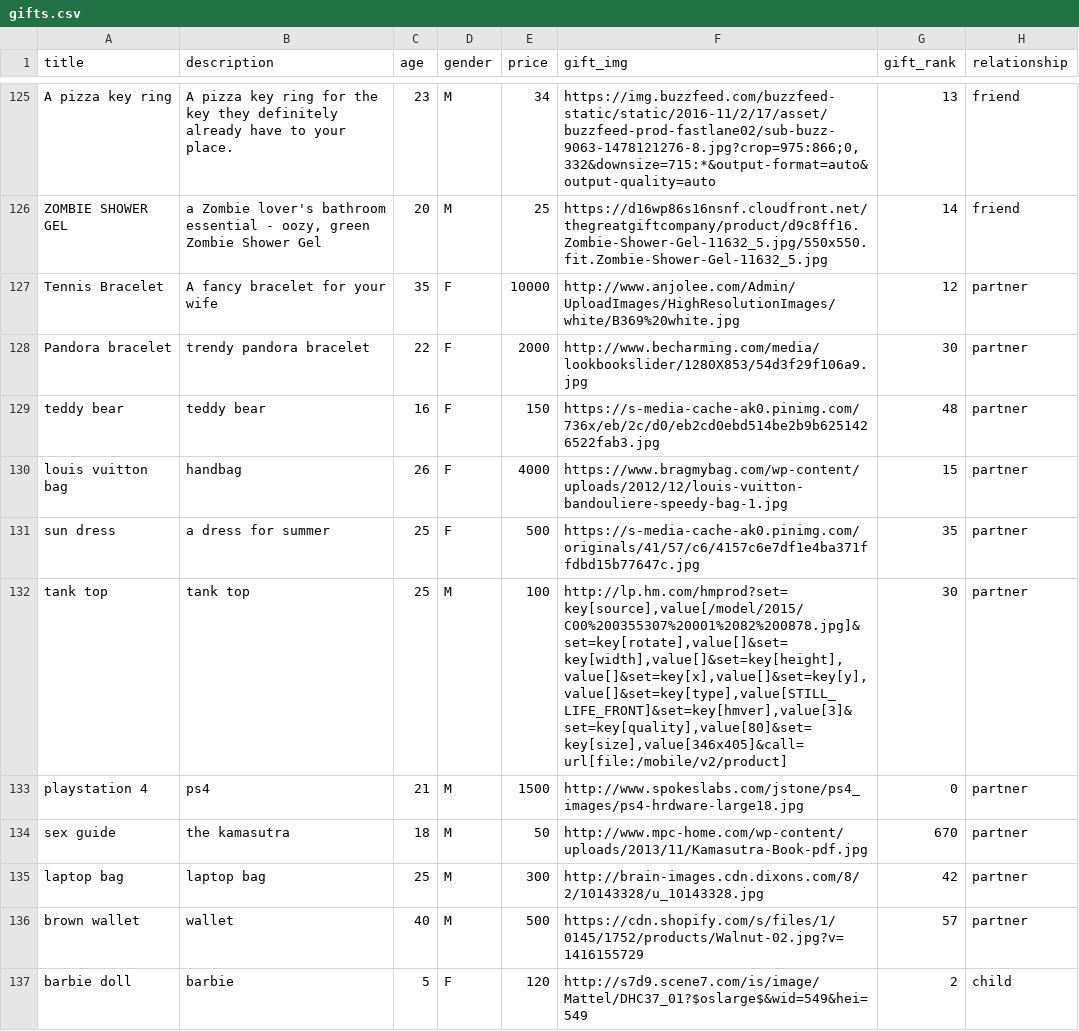
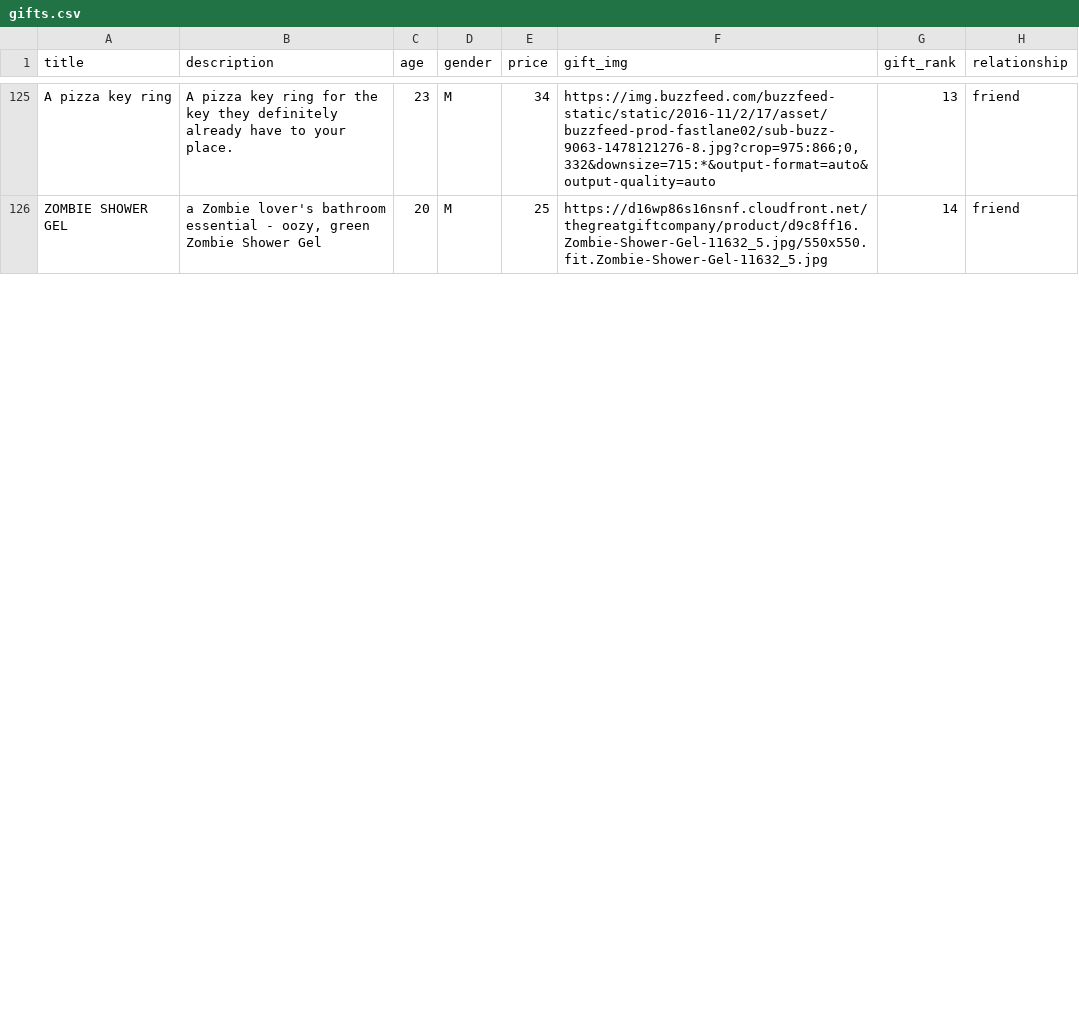
Before and after one commit to AwesomeOwls/Gifted, a CSV file: gifts.csv, drawn as a sheet; only a part is shown, gaps mark what is left out; the diff covers the shown part only.

```diff
--- a/gifts.csv
+++ b/gifts.csv
@@ -126,12 +126 @@ A pizza key ring,A pizza key ring for the key they definitely already have to yo
 ZOMBIE SHOWER GEL,"a Zombie lover's bathroom essential - oozy, green Zombie Shower Gel ",20,M,25,https://d16wp86s16nsnf.cloudfront.net/thegreatgiftcompany/product/d9c8ff16.Zombie-Shower-Gel-11632_5.jpg/550x550.fit.Zombie-Shower-Gel-11632_5.jpg,14,friend
-Tennis Bracelet,A fancy bracelet for your wife,35,F,10000,http://www.anjolee.com/Admin/UploadImages/HighResolutionImages/white/B369%20white.jpg,12,partner
-Pandora bracelet,trendy pandora bracelet,22,F,2000,http://www.becharming.com/media/lookbookslider/1280X853/54d3f29f106a9.jpg,30,partner
-teddy bear,teddy bear,16,F,150,https://s-media-cache-ak0.pinimg.com/736x/eb/2c/d0/eb2cd0ebd514be2b9b6251426522fab3.jpg,48,partner
-louis vuitton bag,handbag,26,F,4000,https://www.bragmybag.com/wp-content/uploads/2012/12/louis-vuitton-bandouliere-speedy-bag-1.jpg,15,partner
-sun dress,a dress for summer,25,F,500,https://s-media-cache-ak0.pinimg.com/originals/41/57/c6/4157c6e7df1e4ba371ffdbd15b77647c.jpg,35,partner
-tank top,tank top,25,M,100,"http://lp.hm.com/hmprod?set=key[source],value[/model/2015/C00%200355307%20001%2082%200878.jpg]&set=key[rotate],value[]&set=key[width],value[]&set=key[height],value[]&set=key[x],value[]&set=key[y],value[]&set=key[type],value[STILL_LIFE_FRONT]&set=key[hmver],value[3]&set=key[quality],value[80]&set=key[size],value[346x405]&call=url[file:/mobile/v2/product]",30,partner
-playstation 4,ps4,21,M,1500,http://www.spokeslabs.com/jstone/ps4_images/ps4-hrdware-large18.jpg,0,partner
-sex guide,the kamasutra,18,M,50,http://www.mpc-home.com/wp-content/uploads/2013/11/Kamasutra-Book-pdf.jpg,670,partner
-laptop bag,laptop bag,25,M,300,http://brain-images.cdn.dixons.com/8/2/10143328/u_10143328.jpg,42,partner
-brown wallet,wallet,40,M,500,https://cdn.shopify.com/s/files/1/0145/1752/products/Walnut-02.jpg?v=1416155729,57,partner
-barbie doll,barbie,5,F,120,http://s7d9.scene7.com/is/image/Mattel/DHC37_01?$oslarge$&wid=549&hei=549,2,child
```
Also changed, not shown: 1 added row, 9 removed rows and 1 edited cell elsewhere in this file, 2 other files.
